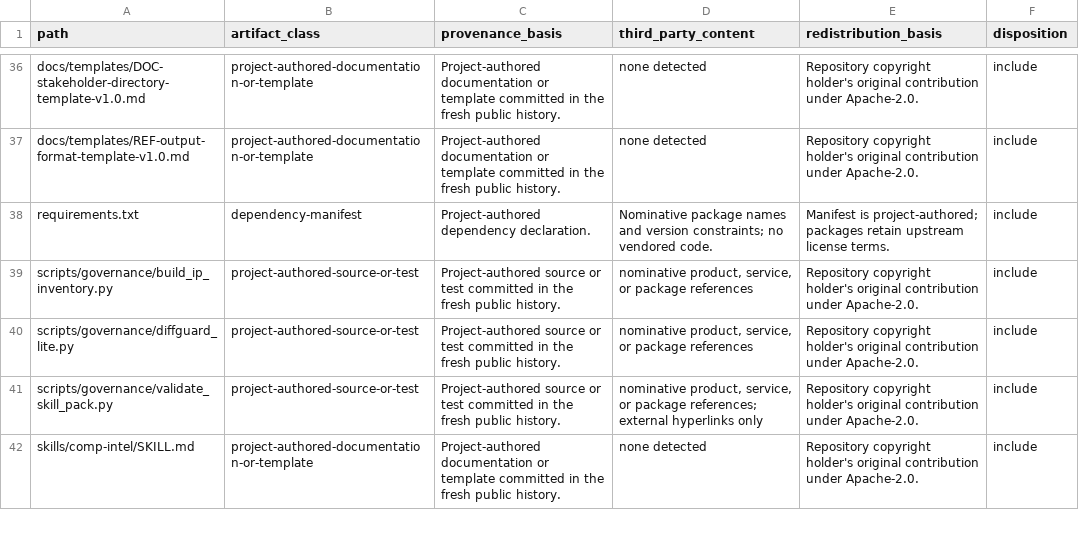
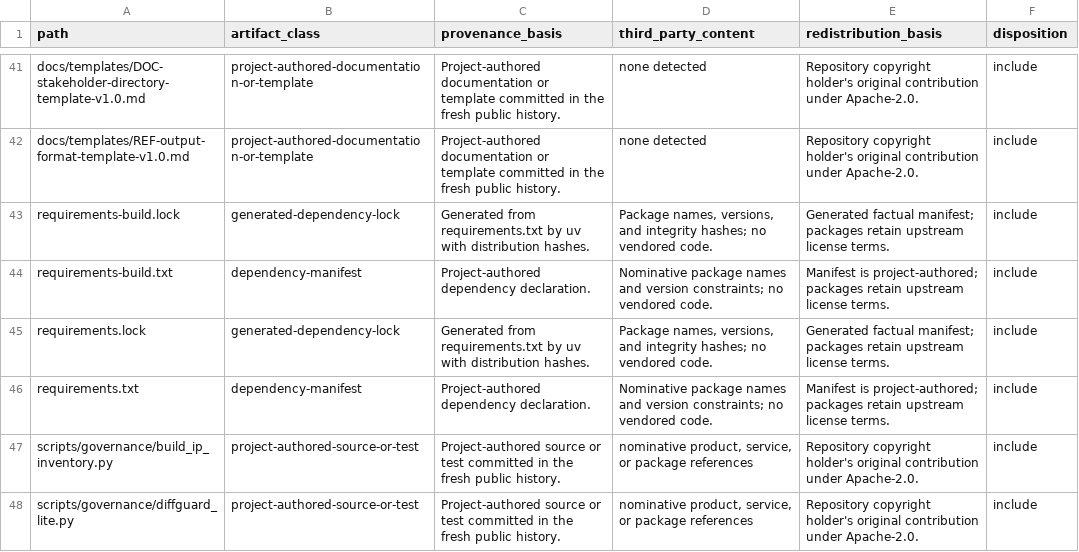
Before and after one commit to alex-bea/pmm-engine-toolkit, a CSV file: docs/legal/IP-INVENTORY.csv, drawn as a sheet; only a part is shown, gaps mark what is left out; the shorter side is filled out with more unchanged rows; the diff covers the shown part only.

```diff
--- a/docs/legal/IP-INVENTORY.csv
+++ b/docs/legal/IP-INVENTORY.csv
@@ -37,2 +42,5 @@ docs/templates/DOC-stakeholder-directory-template-v1.0.md,project-authored-docum
 docs/templates/REF-output-format-template-v1.0.md,project-authored-documentation-or-template,Project-authored documentation or template committed in the fresh public history.,none detected,Repository copyright holder's original contribution under Apache-2.0.,include
+requirements-build.lock,generated-dependency-lock,Generated from requirements.txt by uv with distribution hashes.,"Package names, versions, and integrity hashes; no vendored code.",Generated factual manifest; packages retain upstream license terms.,include
+requirements-build.txt,dependency-manifest,Project-authored dependency declaration.,Nominative package names and version constraints; no vendored code.,Manifest is project-authored; packages retain upstream license terms.,include
+requirements.lock,generated-dependency-lock,Generated from requirements.txt by uv with distribution hashes.,"Package names, versions, and integrity hashes; no vendored code.",Generated factual manifest; packages retain upstream license terms.,include
 requirements.txt,dependency-manifest,Project-authored dependency declaration.,Nominative package names and version constraints; no vendored code.,Manifest is project-authored; packages retain upstream license terms.,include
```
Also changed, not shown: 7 added rows elsewhere in this file, 17 other files.
